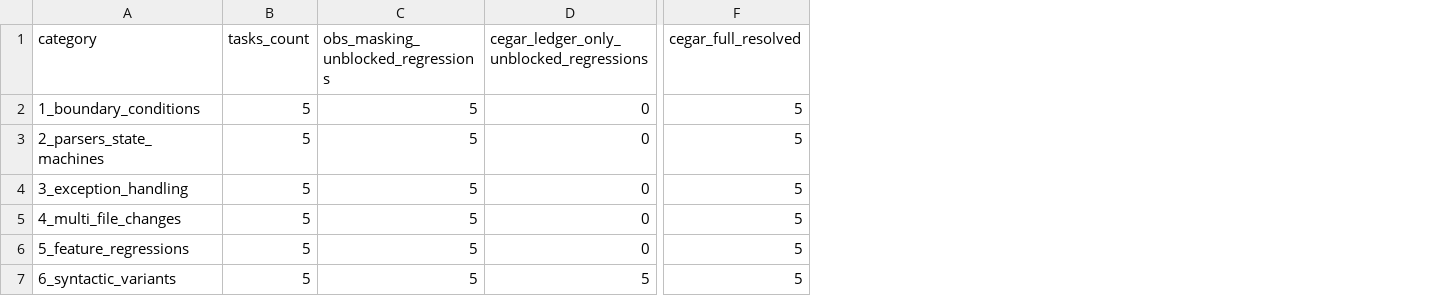
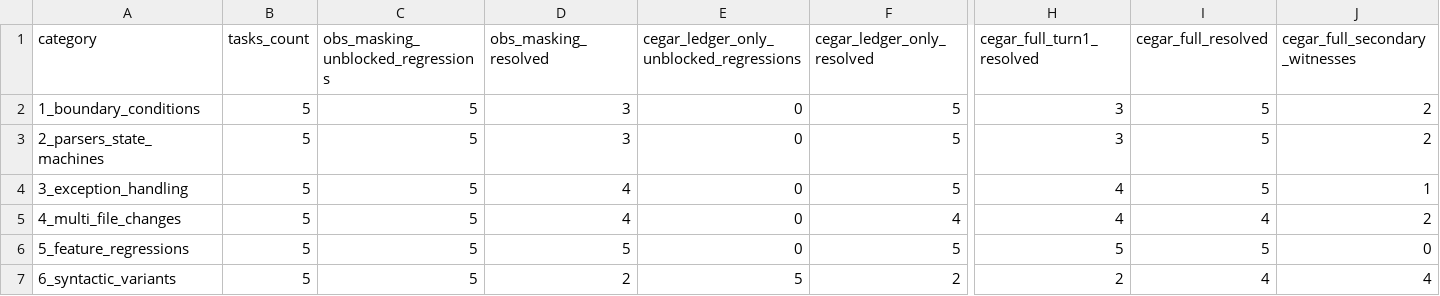
Before and after one commit to iyedM/cegar-harness, a CSV file: results/category_breakdown.csv, drawn as a sheet; only a part is shown, gaps mark what is left out; addresses are those after the commit; the diff names each change by its address in the sheet, - before the commit and + after, or states it on an @@ line.

```diff
--- a/results/category_breakdown.csv
+++ b/results/category_breakdown.csv
+column D (obs_masking_resolved), rows 2-7: 3 | 3 | 4 | 4 | 5 | 2
+column F (cegar_ledger_only_resolved), rows 2-7: 5 | 5 | 5 | 4 | 5 | 2
+column H (cegar_full_turn1_resolved), rows 2-7: 3 | 3 | 4 | 4 | 5 | 2
+column J (cegar_full_secondary_witnesses), rows 2-7: 2 | 2 | 1 | 2 | 0 | 4
-I5 (cegar_full_resolved): 5
+I5 (cegar_full_resolved): 4
-I7 (cegar_full_resolved): 5
+I7 (cegar_full_resolved): 4
```
Also changed, not shown: results/ablation_metrics.csv, results/experiment_a_summary.csv, 10 other files.
